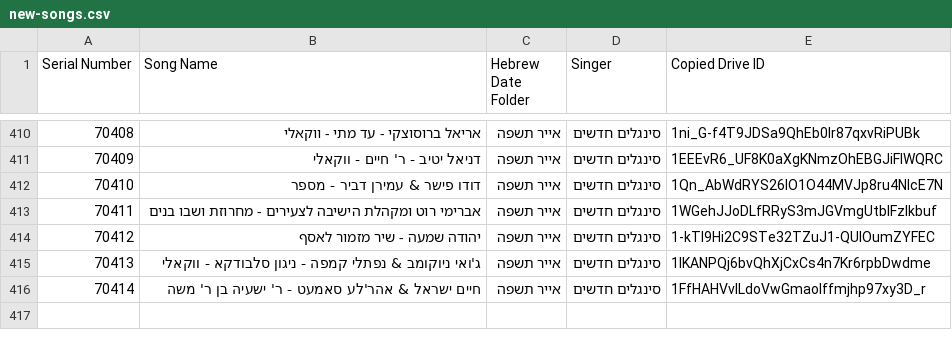
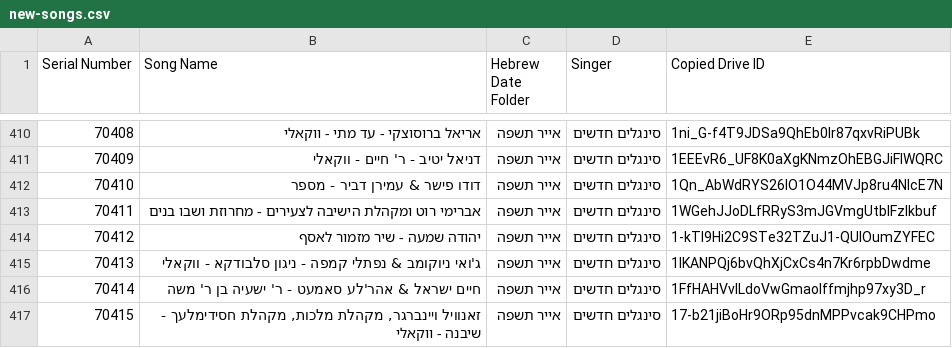
Before and after one commit to NHLOCAL/shir-bot, a CSV file: drive_data/new-songs.csv, drawn as a sheet; only a part is shown, gaps mark what is left out; the diff names each change by its address in the sheet, - before the commit and + after, or states it on an @@ line.

```diff
--- a/drive_data/new-songs.csv
+++ b/drive_data/new-songs.csv
+row 417: 70415 | זאנוויל ויינברגר, מקהלת מלכות, מקהלת חסידימלעך - שיבנה - ווקאלי | אייר תשפה | סינגלים חדשים | 17-b21jiBoHr9ORp95dnMPPvcak9CHPmo
```
Also changed, not shown: 2 other files.
